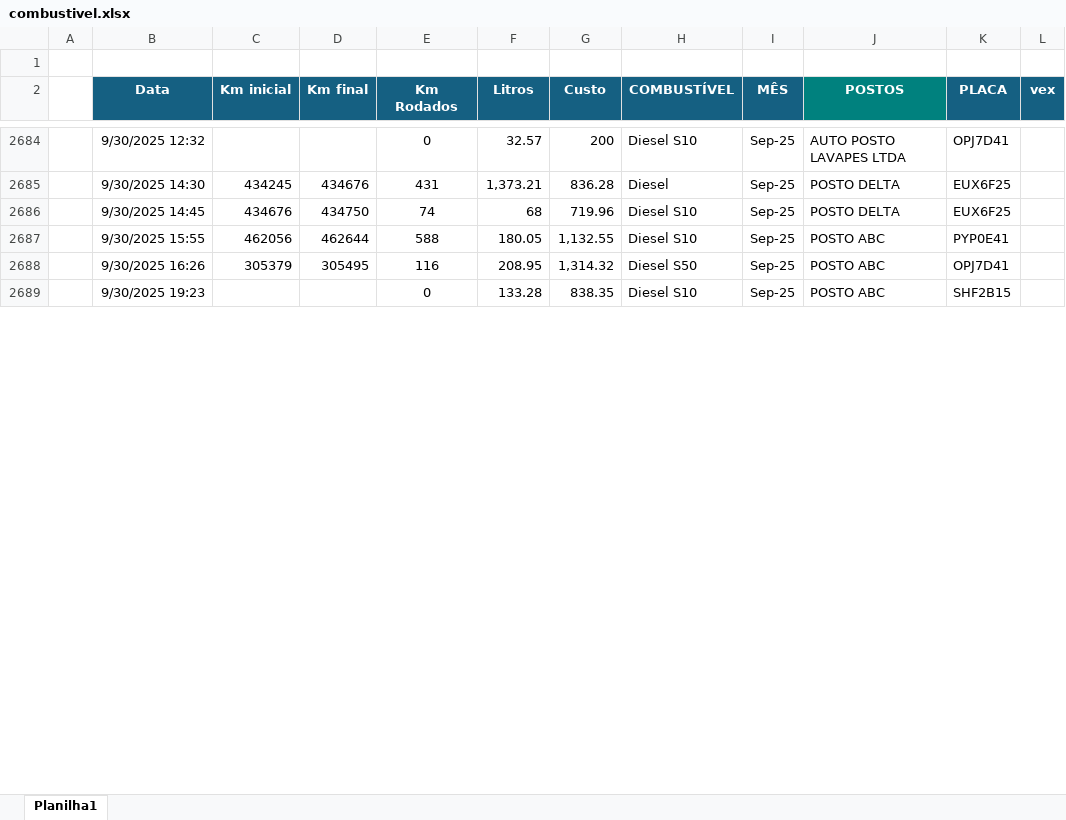
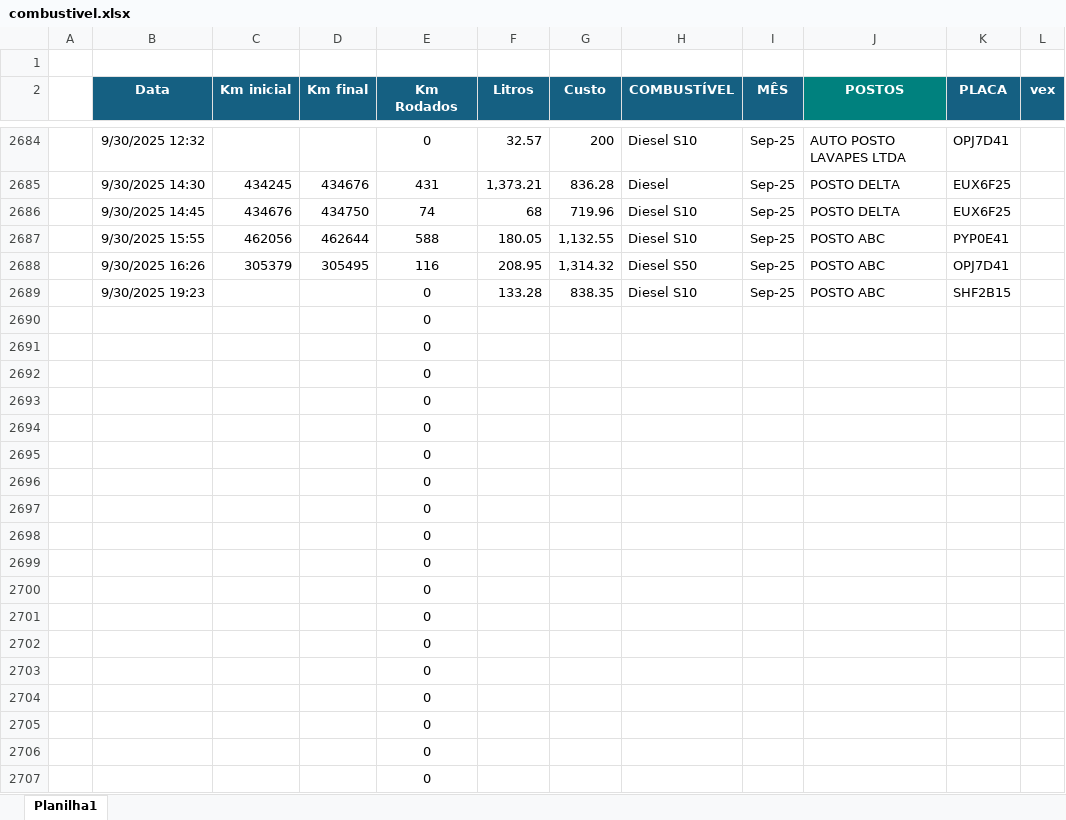
Before and after one commit to jhonnyoraculos/dashboard, an Excel workbook: data/combustivel.xlsx, sheet Planilha1, drawn as a sheet; only a part is shown, gaps mark what is left out; values as stored, in another font and other column widths than the file's, no borders; the diff covers the shown part only; the diff names each change by its address in the sheet, - before the commit and + after, or states it on an @@ line.

Commit message:
Atualiza├º├úo autom├ítica 2025-10-15 16:34

```diff
--- a/data/combustivel.xlsx (sheet Planilha1)
+++ b/data/combustivel.xlsx (sheet Planilha1)
@@ row 2690 unhidden:  |  |  |  | 0 @@
@@ row 2691 unhidden:  |  |  |  | 0 @@
@@ row 2692 unhidden:  |  |  |  | 0 @@
@@ row 2693 unhidden:  |  |  |  | 0 @@
@@ row 2694 unhidden:  |  |  |  | 0 @@
@@ row 2695 unhidden:  |  |  |  | 0 @@
@@ row 2696 unhidden:  |  |  |  | 0 @@
@@ row 2697 unhidden:  |  |  |  | 0 @@
@@ row 2698 unhidden:  |  |  |  | 0 @@
@@ row 2699 unhidden:  |  |  |  | 0 @@
@@ row 2700 unhidden:  |  |  |  | 0 @@
@@ row 2701 unhidden:  |  |  |  | 0 @@
@@ row 2702 unhidden:  |  |  |  | 0 @@
@@ row 2703 unhidden:  |  |  |  | 0 @@
@@ row 2704 unhidden:  |  |  |  | 0 @@
@@ row 2705 unhidden:  |  |  |  | 0 @@
@@ row 2706 unhidden:  |  |  |  | 0 @@
@@ row 2707 unhidden:  |  |  |  | 0 @@
```
Also changed, not shown: 184 hidden or unhidden rows elsewhere in this sheet.
